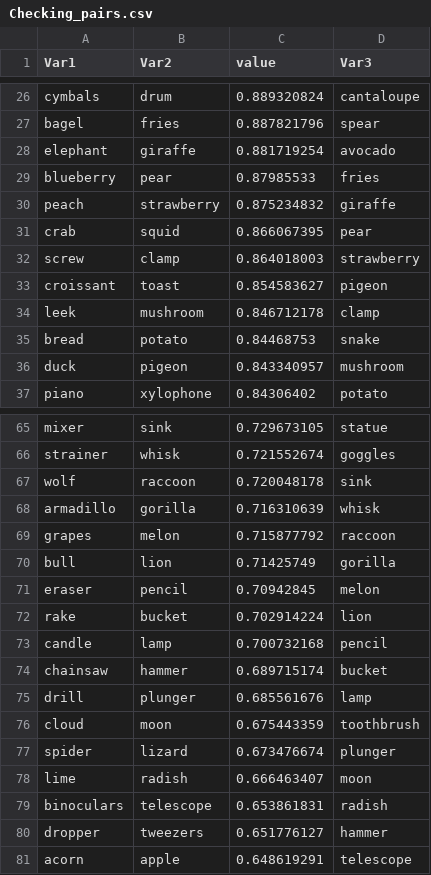
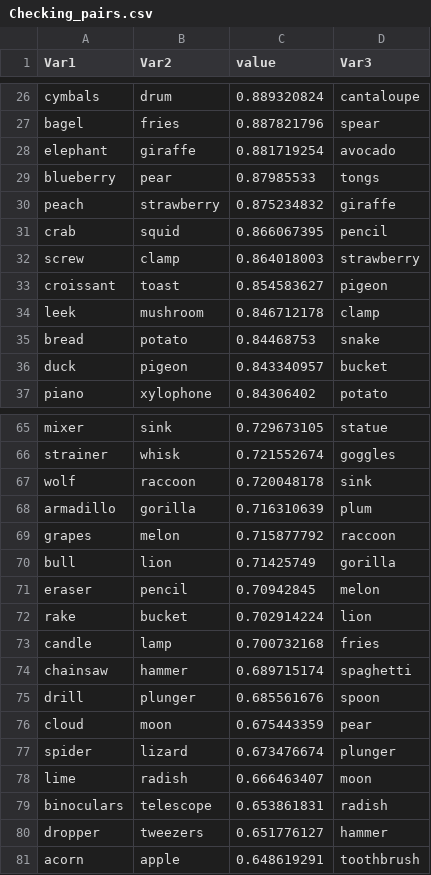
Before and after one commit to sparrowlo/stimulus-list, a CSV file: Checking_pairs.csv, drawn as a sheet; only a part is shown, gaps mark what is left out; the diff covers the shown part only.

Commit message:
Add files via upload

```diff
--- a/Checking_pairs.csv
+++ b/Checking_pairs.csv
@@ -28,5 +28,5 @@ bagel,fries,0.887821796,spear
 elephant,giraffe,0.881719254,avocado
-blueberry,pear,0.87985533,fries
+blueberry,pear,0.87985533,tongs
 peach,strawberry,0.875234832,giraffe
-crab,squid,0.866067395,pear
+crab,squid,0.866067395,pencil
 screw,clamp,0.864018003,strawberry
@@ -35,3 +35,3 @@ leek,mushroom,0.846712178,clamp
 bread,potato,0.84468753,snake
-duck,pigeon,0.843340957,mushroom
+duck,pigeon,0.843340957,bucket
 piano,xylophone,0.84306402,potato
@@ -67,3 +67,3 @@ strainer,whisk,0.721552674,goggles
 wolf,raccoon,0.720048178,sink
-armadillo,gorilla,0.716310639,whisk
+armadillo,gorilla,0.716310639,plum
 grapes,melon,0.715877792,raccoon
@@ -72,6 +72,6 @@ eraser,pencil,0.70942845,melon
 rake,bucket,0.702914224,lion
-candle,lamp,0.700732168,pencil
-chainsaw,hammer,0.689715174,bucket
-drill,plunger,0.685561676,lamp
-cloud,moon,0.675443359,toothbrush
+candle,lamp,0.700732168,fries
+chainsaw,hammer,0.689715174,spaghetti
+drill,plunger,0.685561676,spoon
+cloud,moon,0.675443359,pear
 spider,lizard,0.673476674,plunger
@@ -80,2 +80,2 @@ binoculars,telescope,0.653861831,radish
 dropper,tweezers,0.651776127,hammer
-acorn,apple,0.648619291,telescope
+acorn,apple,0.648619291,toothbrush
```
Also changed, not shown: 4 edited cells elsewhere in this file.
